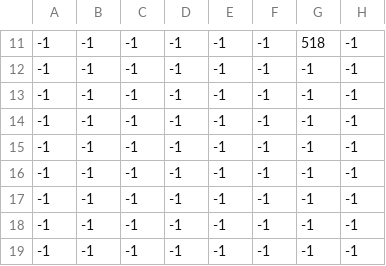
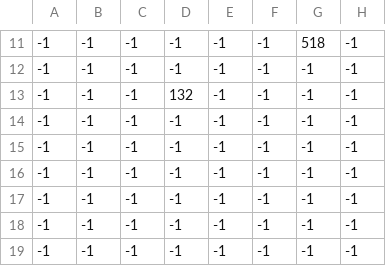
Before and after one commit to jaredponn/Probable-Octo-Journey, a CSV file: resources/RamiroGraphics/officialMap/MapFinalNoTrees_cars and buildings.csv, drawn as a sheet; only a part is shown, gaps mark what is left out; the diff names each change by its address in the sheet, - before the commit and + after, or states it on an @@ line.

```diff
--- a/resources/RamiroGraphics/officialMap/MapFinalNoTrees_cars and buildings.csv
+++ b/resources/RamiroGraphics/officialMap/MapFinalNoTrees_cars and buildings.csv
-D13: -1
+D13: 132
```
Also changed, not shown: 5 other files.
